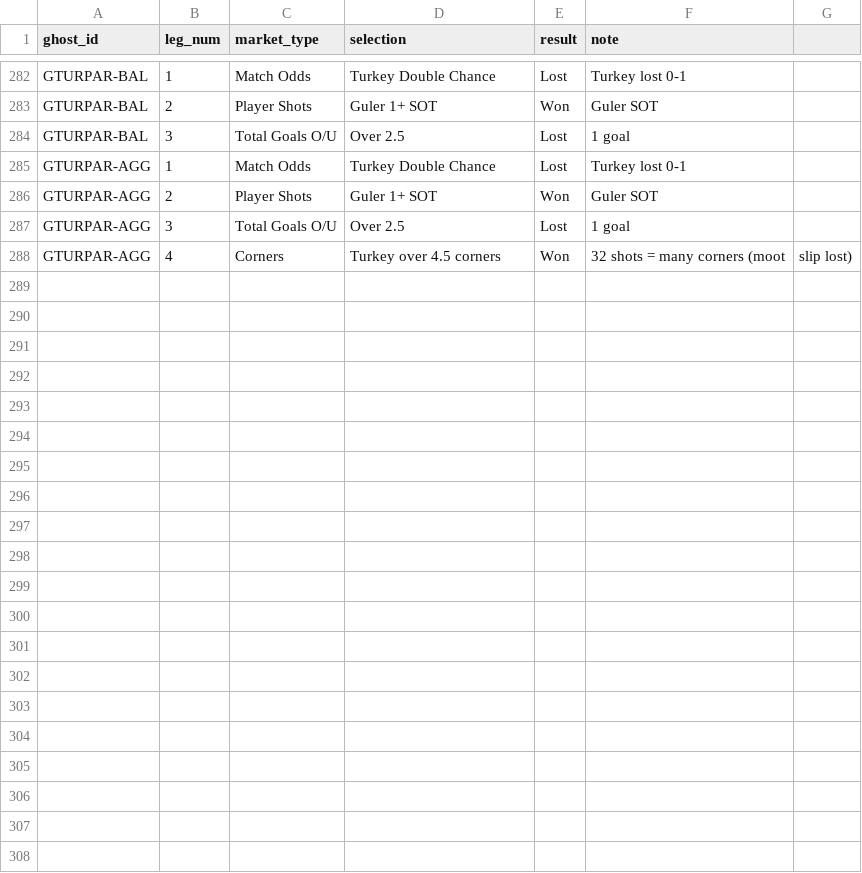
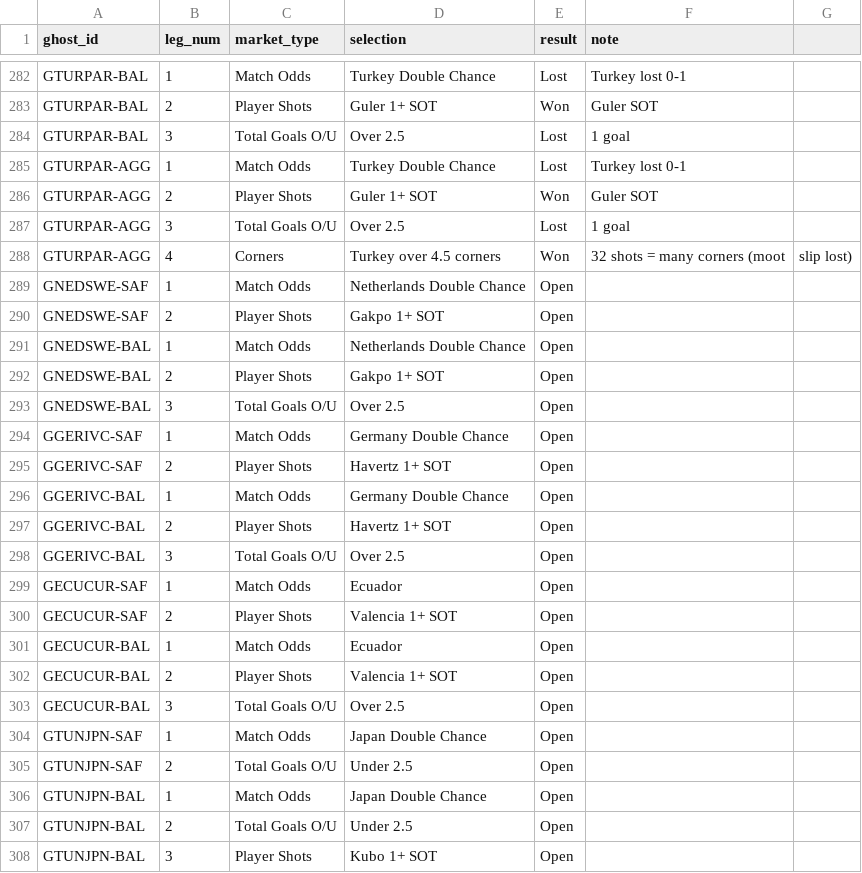
Before and after one commit to EmptyCornmeal/wc2026-bets, a CSV file: data/ghost_legs.csv, drawn as a sheet; only a part is shown, gaps mark what is left out; the diff names each change by its address in the sheet, - before the commit and + after, or states it on an @@ line.

```diff
--- a/data/ghost_legs.csv
+++ b/data/ghost_legs.csv
+row 289: GNEDSWE-SAF | 1 | Match Odds | Netherlands Double Chance | Open
+row 290: GNEDSWE-SAF | 2 | Player Shots | Gakpo 1+ SOT | Open
+row 291: GNEDSWE-BAL | 1 | Match Odds | Netherlands Double Chance | Open
+row 292: GNEDSWE-BAL | 2 | Player Shots | Gakpo 1+ SOT | Open
+row 293: GNEDSWE-BAL | 3 | Total Goals O/U | Over 2.5 | Open
+row 294: GGERIVC-SAF | 1 | Match Odds | Germany Double Chance | Open
+row 295: GGERIVC-SAF | 2 | Player Shots | Havertz 1+ SOT | Open
+row 296: GGERIVC-BAL | 1 | Match Odds | Germany Double Chance | Open
+row 297: GGERIVC-BAL | 2 | Player Shots | Havertz 1+ SOT | Open
+row 298: GGERIVC-BAL | 3 | Total Goals O/U | Over 2.5 | Open
+row 299: GECUCUR-SAF | 1 | Match Odds | Ecuador | Open
+row 300: GECUCUR-SAF | 2 | Player Shots | Valencia 1+ SOT | Open
+row 301: GECUCUR-BAL | 1 | Match Odds | Ecuador | Open
+row 302: GECUCUR-BAL | 2 | Player Shots | Valencia 1+ SOT | Open
+row 303: GECUCUR-BAL | 3 | Total Goals O/U | Over 2.5 | Open
+row 304: GTUNJPN-SAF | 1 | Match Odds | Japan Double Chance | Open
+row 305: GTUNJPN-SAF | 2 | Total Goals O/U | Under 2.5 | Open
+row 306: GTUNJPN-BAL | 1 | Match Odds | Japan Double Chance | Open
+row 307: GTUNJPN-BAL | 2 | Total Goals O/U | Under 2.5 | Open
+row 308: GTUNJPN-BAL | 3 | Player Shots | Kubo 1+ SOT | Open
```
Also changed, not shown: data/ghost_bets.csv, 5 other files.
